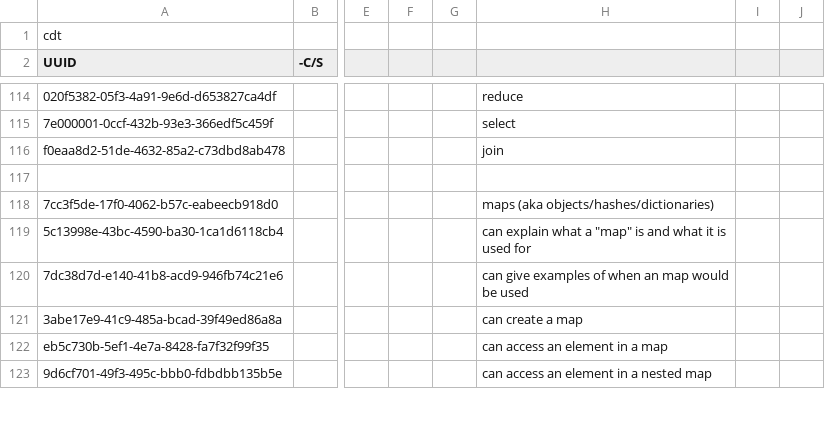
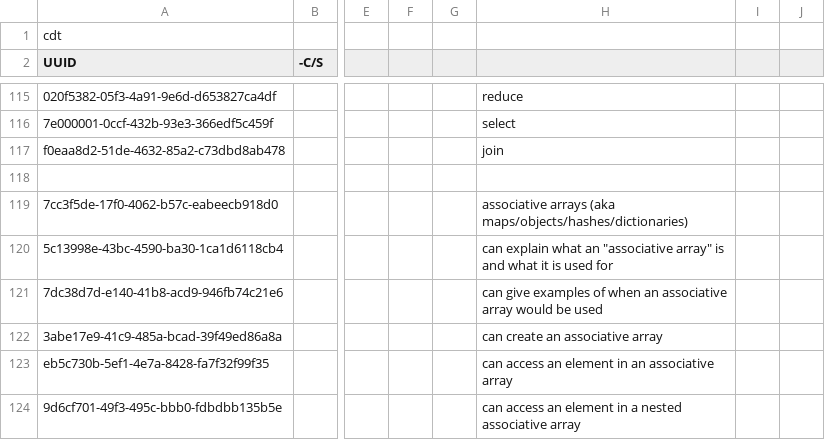
Before and after one commit to lighthouse-labs/rails-queue-server, a CSV file: db/seeds/outcomes/Lighthouse Learning Outcomes - Graduate Learning Outcomes.csv, drawn as a sheet; only a part is shown, gaps mark what is left out; addresses are those after the commit; the diff covers the shown part only; the diff names each change by its address in the sheet, - before the commit and + after, or states it on an @@ line.

Commit message:
Update outcomes (mostly "map" -> "associative array")

```diff
--- a/db/seeds/outcomes/Lighthouse Learning Outcomes - Graduate Learning Outcomes.csv
+++ b/db/seeds/outcomes/Lighthouse Learning Outcomes - Graduate Learning Outcomes.csv
-H119: maps (aka objects/hashes/dictionaries)
+H119: associative arrays (aka maps/objects/hashes/dictionaries)
-H120: …explain what a "map" is and…
+H120: …explain what an "associative array" is and…
-H121: …when an map would be…
+H121: …when an associative array would be…
-H122: can create a map
+H122: can create an associative array
-H123: can access an element in a map
+H123: can access an element in an associative array
-H124: can access an element in a nested map
+H124: can access an element in a nested associative array
```
Also changed, not shown: 3 added rows, 1 removed row and 16 edited cells elsewhere in this file.
